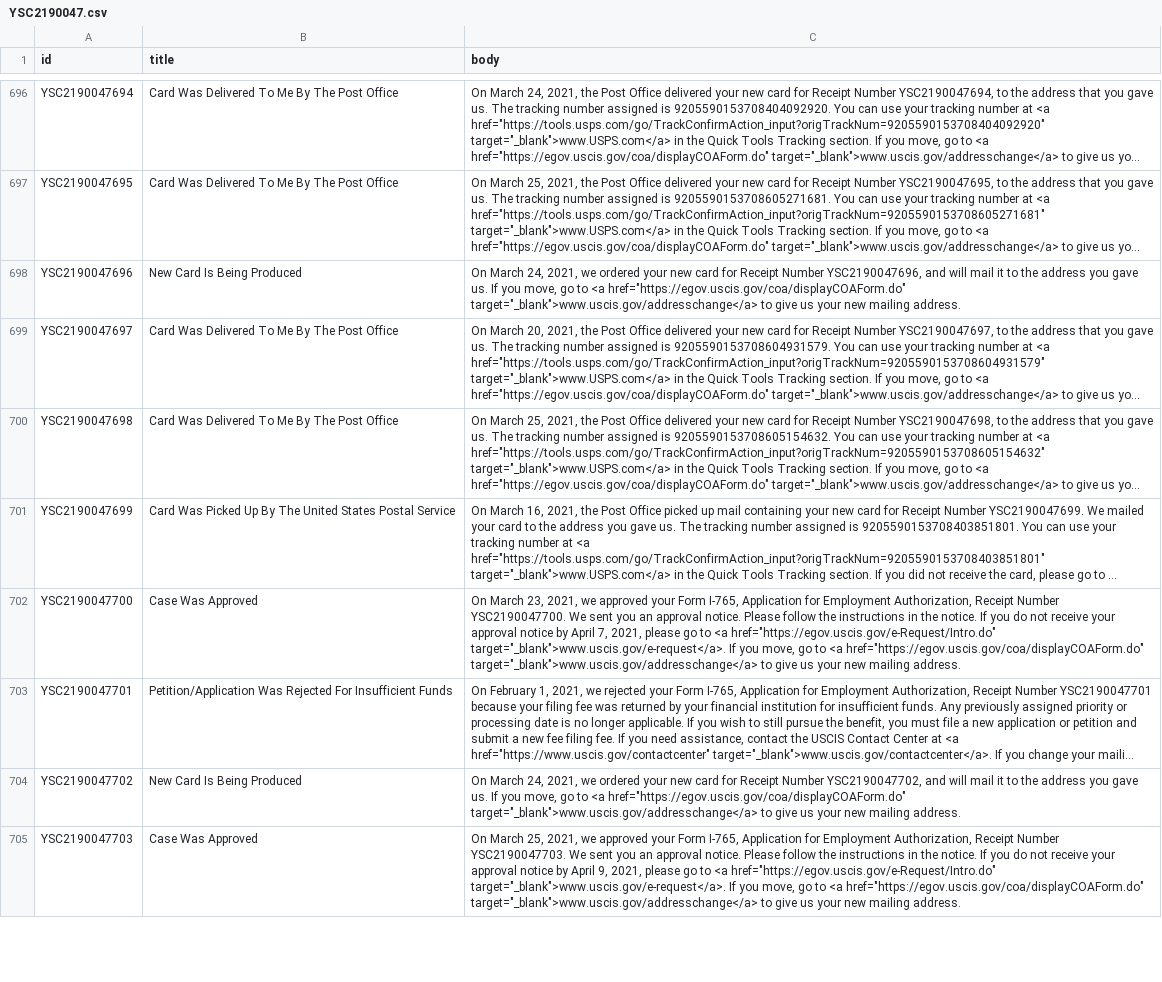
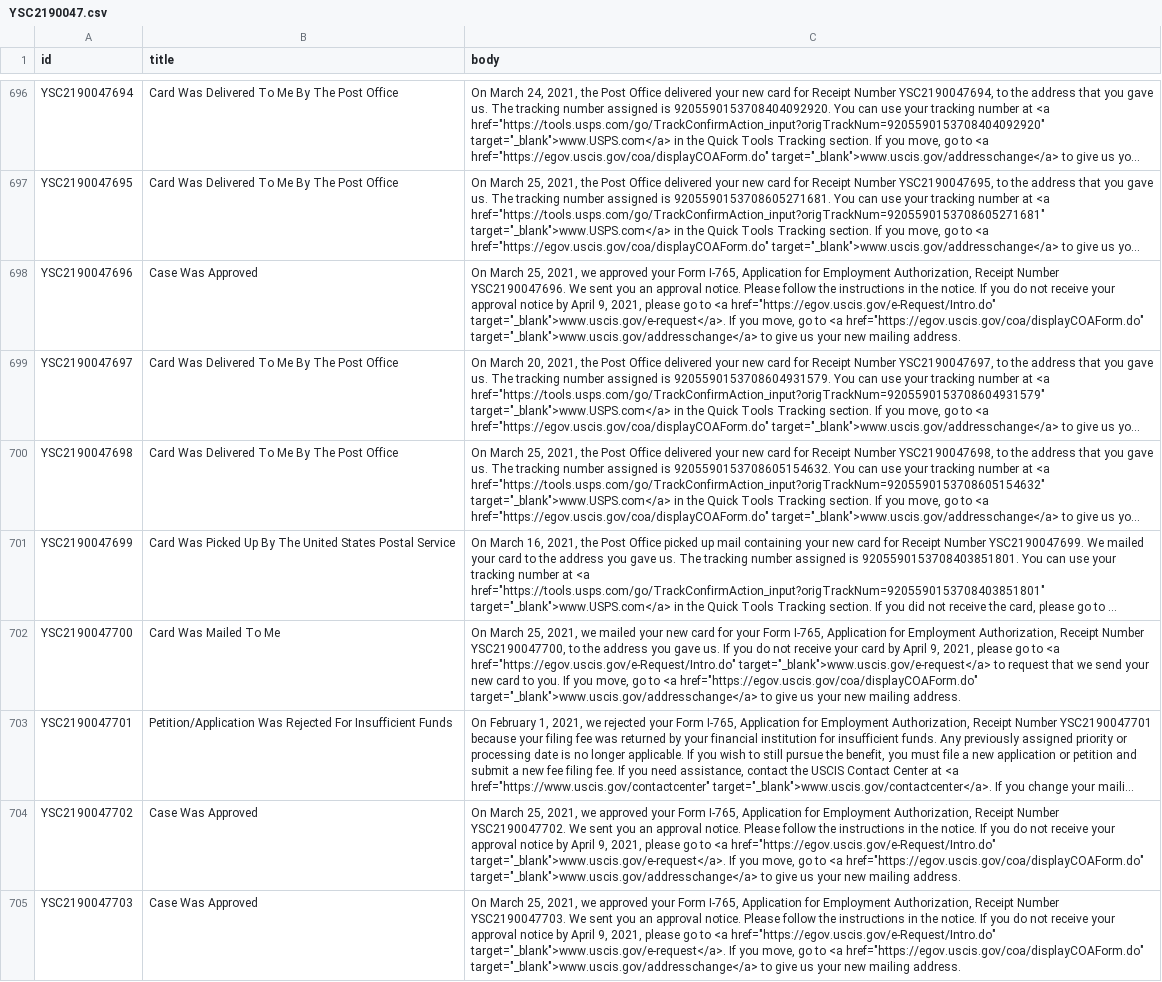
Before and after one commit to Shyamdeokr/opt-data, a CSV file: data/YSC2190047.csv, drawn as a sheet; only a part is shown, gaps mark what is left out; long unchanged cells end in …; the diff covers the shown part only; the diff names each change by its address in the sheet, - before the commit and + after, or states it on an @@ line.

```diff
--- a/data/YSC2190047.csv
+++ b/data/YSC2190047.csv
-B698 (title): New Card Is Being Produced
+B698 (title): Case Was Approved
-C698 (body): On March 24, 2021, we ordered your new card for Receipt Number YSC2190047696, and will mail it to the address you gave us. If you…
+C698 (body): On March 25, 2021, we approved your Form I-765, Application for Employment Authorization, Receipt Number YSC2190047696. We sent you an approval notice. Please follow the instructions in the notice. If you do not receive your approval notice by April 9, 2021, please go to <a href="https://egov.uscis.gov/e-Request/Intro.do" target="_blank">www.uscis.gov/e-request</a>. If you…
-B702 (title): Case Was Approved
+B702 (title): Card Was Mailed To Me
-C702 (body): On March 23, 2021, we approved your Form I-765, Application for Employment Authorization, Receipt Number YSC2190047700. We sent you an approval notice. Please follow the instructions in the notice. If you do not receive your approval notice by April 7, 2021, please go to <a href="https://egov.uscis.gov/e-Request/Intro.do" target="_blank">www.uscis.gov/e-request</a>. If you…
+C702 (body): On March 25, 2021, we mailed your new card for your Form I-765, Application for Employment Authorization, Receipt Number YSC2190047700, to the address you gave us. If you do not receive your card by April 9, 2021, please go to <a href="https://egov.uscis.gov/e-Request/Intro.do" target="_blank">www.uscis.gov/e-request</a> to request that we send your new card to you. If you…
-B704 (title): New Card Is Being Produced
+B704 (title): Case Was Approved
-C704 (body): On March 24, 2021, we ordered your new card for Receipt Number YSC2190047702, and will mail it to the address you gave us. If you…
+C704 (body): On March 25, 2021, we approved your Form I-765, Application for Employment Authorization, Receipt Number YSC2190047702. We sent you an approval notice. Please follow the instructions in the notice. If you do not receive your approval notice by April 9, 2021, please go to <a href="https://egov.uscis.gov/e-Request/Intro.do" target="_blank">www.uscis.gov/e-request</a>. If you…
```
Also changed, not shown: 86 edited cells elsewhere in this file, data/YSC2190050.csv, data/YSC2190055.csv, 51 other files.
